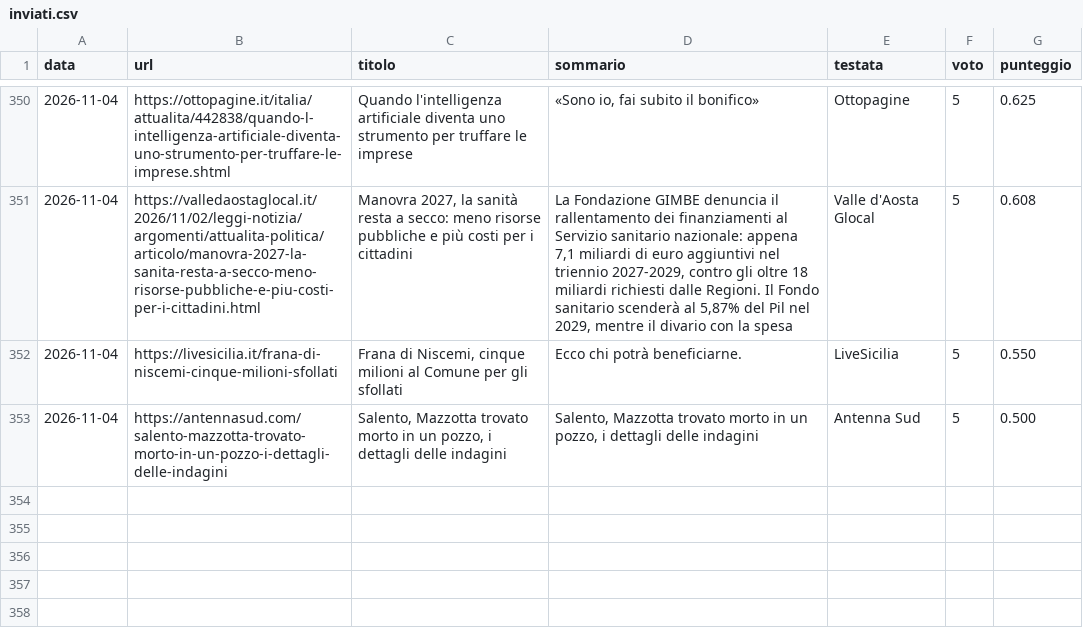
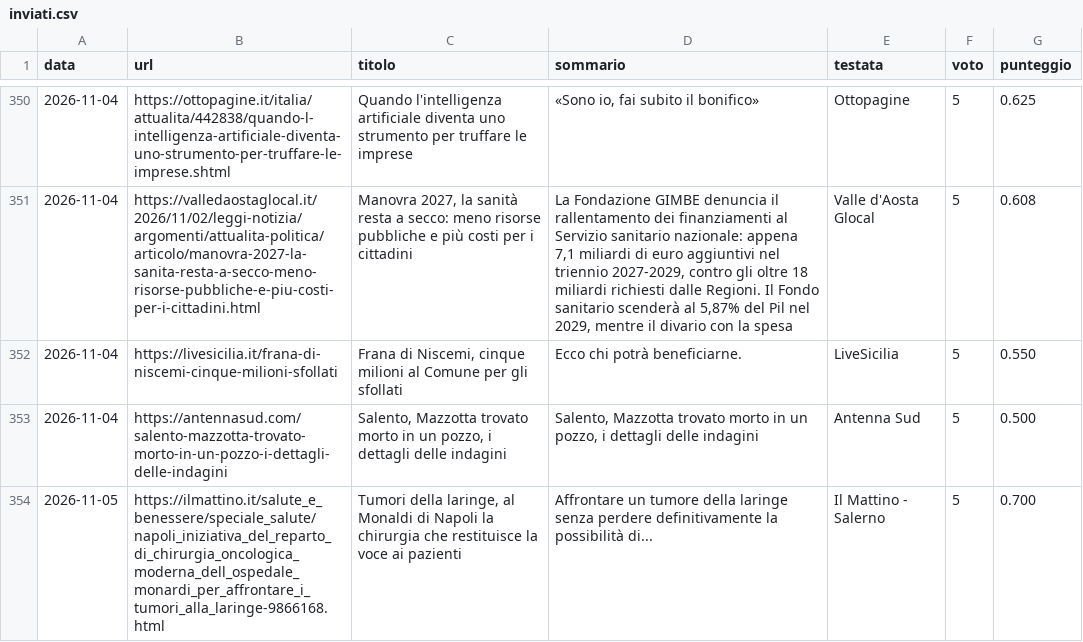
Before and after one commit to francescocosta21/monitor-locale-italia, a CSV file: data/inviati.csv, drawn as a sheet; only a part is shown, gaps mark what is left out.

```diff
--- a/data/inviati.csv
+++ b/data/inviati.csv
@@ -355 +355,2 @@ data,url,titolo,sommario,testata,voto,punteggio
 2026-11-04,https://antennasud.com/salento-mazzotta-trovato-morto-in-un-pozzo-i-dettagli-delle-indagini,"Salento, Mazzotta trovato morto in un pozzo, i dettagli delle indagini","Salento, Mazzotta trovato morto in un pozzo, i dettagli delle indagini",Antenna Sud,5,0.500
+2026-11-05,https://ilmattino.it/salute_e_benessere/speciale_salute/napoli_iniziativa_del_reparto_di_chirurgia_oncologica_moderna_dell_ospedale_monardi_per_affrontare_i_tumori_alla_laringe-9866168.html,"Tumori della laringe, al Monaldi di Napoli la chirurgia che restituisce la voce ai pazienti",Affrontare un tumore della laringe senza perdere definitivamente la possibilità di...,Il Mattino - Salerno,5,0.700
```
Also changed, not shown: 1 other file.
